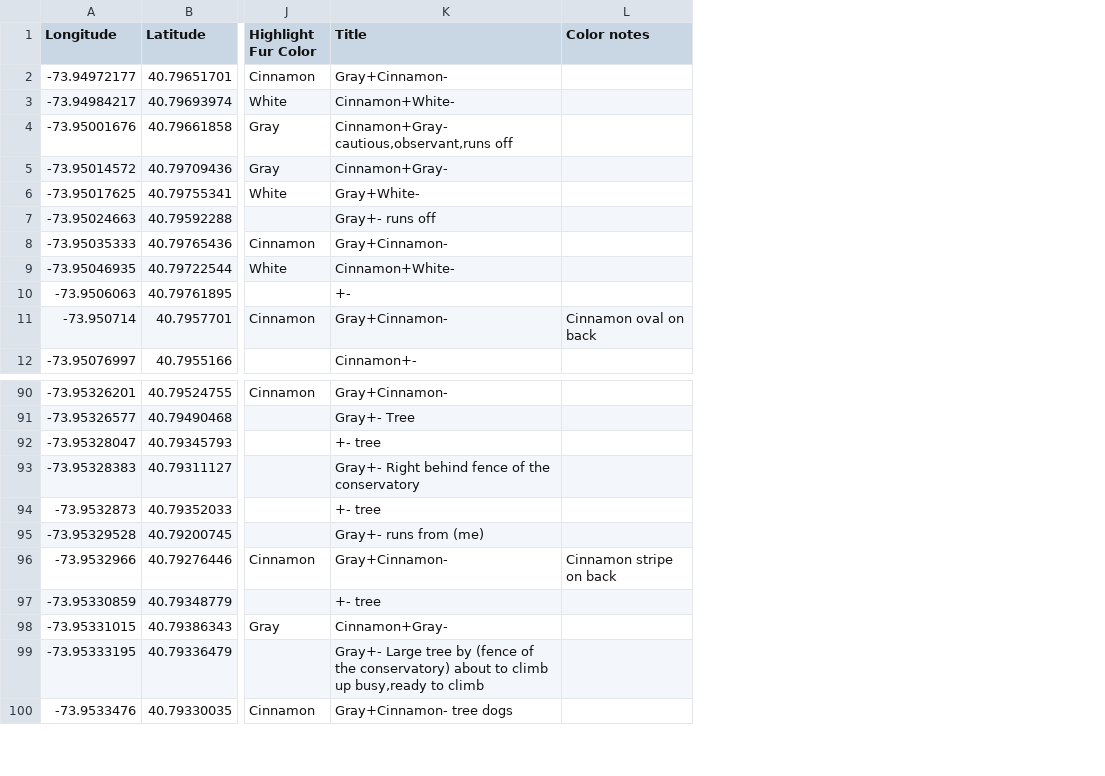
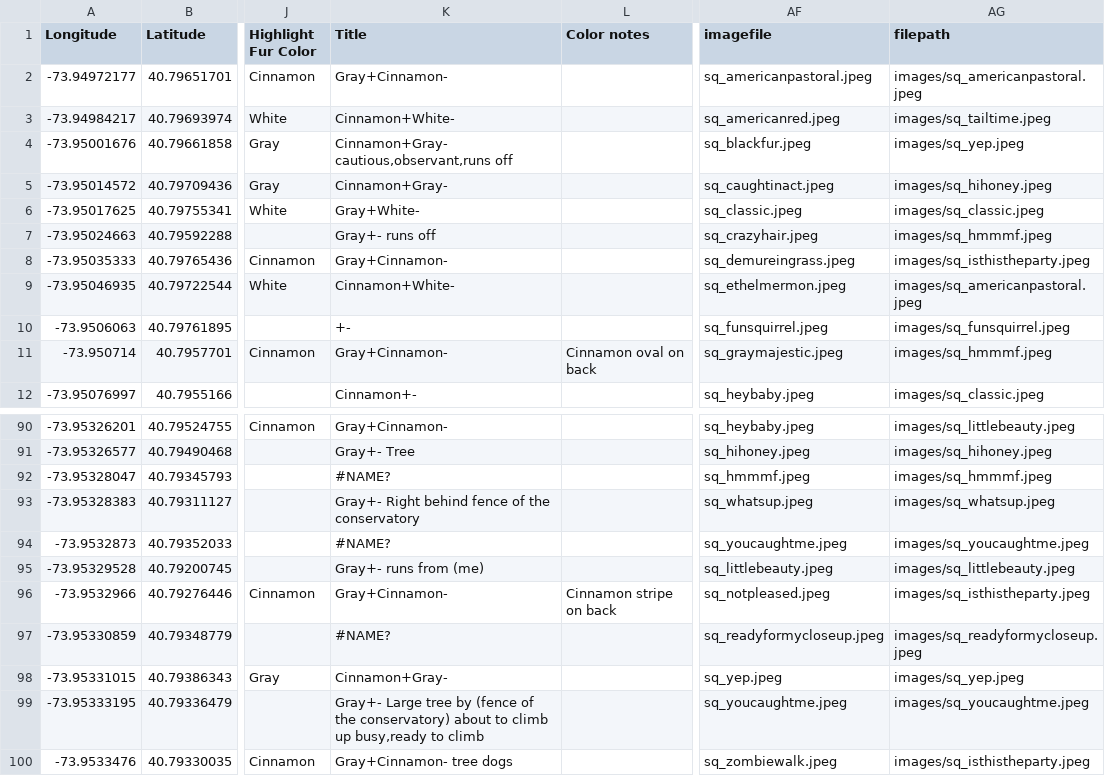
Before and after one commit to racheldaniell/leaflet-csv-example-squirrel2, a CSV file: data.csv, drawn as a sheet; only a part is shown, gaps mark what is left out; the diff names each change by its address in the sheet, - before the commit and + after, or states it on an @@ line.

```diff
--- a/data.csv
+++ b/data.csv
+column AF (imagefile), rows 2-12: sq_americanpastoral.jpeg | sq_americanred.jpeg | sq_blackfur.jpeg | sq_caughtinact.jpeg | sq_classic.jpeg | sq_crazyhair.jpeg | sq_demureingrass.jpeg | sq_ethelmermon.jpeg | sq_funsquirrel.jpeg | sq_graymajestic.jpeg | sq_heybaby.jpeg; rows 90-100: sq_heybaby.jpeg | sq_hihoney.jpeg | sq_hmmmf.jpeg | sq_whatsup.jpeg | sq_youcaughtme.jpeg | sq_littlebeauty.jpeg | sq_notpleased.jpeg | sq_readyformycloseup.jpeg | sq_yep.jpeg | sq_youcaughtme.jpeg | sq_zombiewalk.jpeg
+column AG (filepath), rows 2-12: images/sq_americanpastoral.jpeg | images/sq_tailtime.jpeg | images/sq_yep.jpeg | images/sq_hihoney.jpeg | images/sq_classic.jpeg | images/sq_hmmmf.jpeg | images/sq_isthistheparty.jpeg | images/sq_americanpastoral.jpeg | images/sq_funsquirrel.jpeg | images/sq_hmmmf.jpeg | images/sq_classic.jpeg; rows 90-100: images/sq_littlebeauty.jpeg | images/sq_hihoney.jpeg | images/sq_hmmmf.jpeg | images/sq_whatsup.jpeg | images/sq_youcaughtme.jpeg | images/sq_littlebeauty.jpeg | images/sq_isthistheparty.jpeg | images/sq_readyformycloseup.jpeg | images/sq_yep.jpeg | images/sq_youcaughtme.jpeg | images/sq_isthistheparty.jpeg
-K92 (Title): +- tree
+K92 (Title): #NAME?
-K94 (Title): +- tree
+K94 (Title): #NAME?
-K97 (Title): +- tree
+K97 (Title): #NAME?
```
Also changed, not shown: 3 other files.
